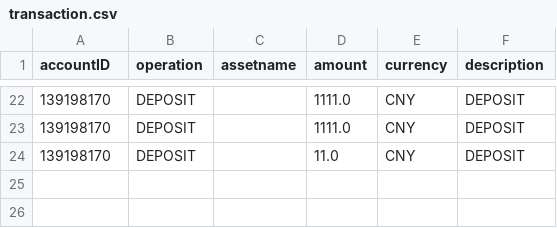
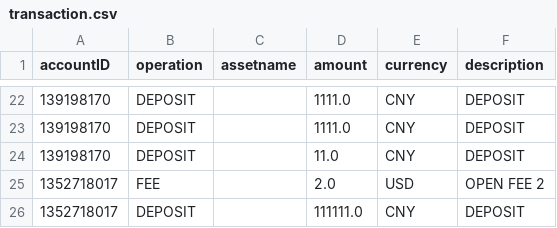
Before and after one commit to phuminw/Fancy-Bank, a CSV file: src/fancybank/db/transaction/transaction.csv, drawn as a sheet; only a part is shown, gaps mark what is left out.

```diff
--- a/src/fancybank/db/transaction/transaction.csv
+++ b/src/fancybank/db/transaction/transaction.csv
@@ -24 +24,3 @@ accountID,operation,assetname,amount,currency,description
 139198170,DEPOSIT,,11.0,CNY,DEPOSIT
+1352718017,FEE,,2.0,USD,OPEN FEE 2
+1352718017,DEPOSIT,,111111.0,CNY,DEPOSIT
```
Also changed, not shown: 5 other files.
